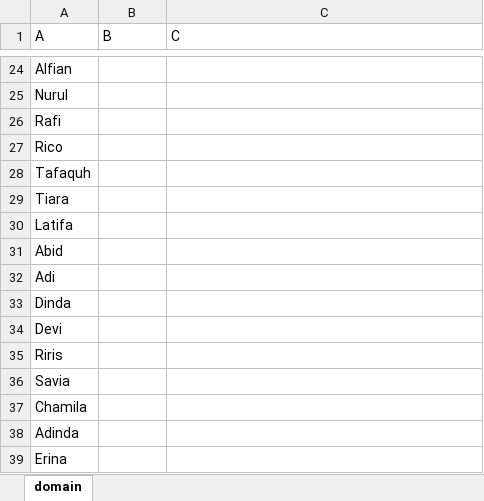
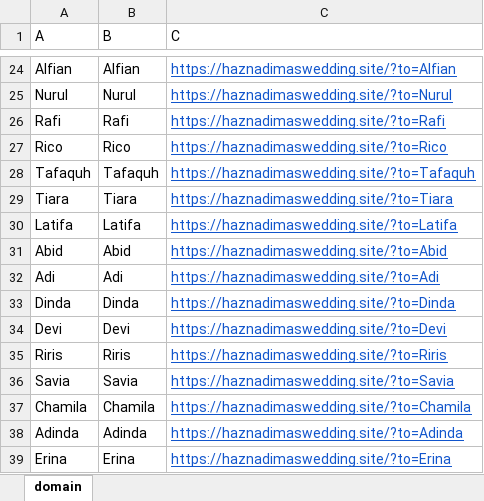
Before and after one commit to HaznaThooriq/undangan-online, an Excel workbook: data_undangan.xlsx, sheet domain, drawn as a sheet; only a part is shown, gaps mark what is left out; values as stored, in another font and other column widths than the file's, no borders; the diff covers the shown part only; the diff names each change by its address in the sheet, - before the commit and + after, or states it on an @@ line.

```diff
--- a/data_undangan.xlsx (sheet domain)
+++ b/data_undangan.xlsx (sheet domain)
-B24 (B): (empty)
+B24 (B): Alfian
-C24 (C): (empty)
+C24 (C): https://haznadimaswedding.site/?to=Alfian
-B25 (B): (empty)
+B25 (B): Nurul
-C25 (C): (empty)
+C25 (C): https://haznadimaswedding.site/?to=Nurul
-B26 (B): (empty)
+B26 (B): Rafi
-C26 (C): (empty)
+C26 (C): https://haznadimaswedding.site/?to=Rafi
-B27 (B): (empty)
+B27 (B): Rico
-C27 (C): (empty)
+C27 (C): https://haznadimaswedding.site/?to=Rico
-B28 (B): (empty)
+B28 (B): Tafaquh
-C28 (C): (empty)
+C28 (C): https://haznadimaswedding.site/?to=Tafaquh
-B29 (B): (empty)
+B29 (B): Tiara
-C29 (C): (empty)
+C29 (C): https://haznadimaswedding.site/?to=Tiara
-B30 (B): (empty)
+B30 (B): Latifa
-C30 (C): (empty)
+C30 (C): https://haznadimaswedding.site/?to=Latifa
-B31 (B): (empty)
+B31 (B): Abid
-C31 (C): (empty)
+C31 (C): https://haznadimaswedding.site/?to=Abid
-B32 (B): (empty)
+B32 (B): Adi
-C32 (C): (empty)
+C32 (C): https://haznadimaswedding.site/?to=Adi
-B33 (B): (empty)
+B33 (B): Dinda
-C33 (C): (empty)
+C33 (C): https://haznadimaswedding.site/?to=Dinda
-B34 (B): (empty)
+B34 (B): Devi
-C34 (C): (empty)
+C34 (C): https://haznadimaswedding.site/?to=Devi
-B35 (B): (empty)
+B35 (B): Riris
-C35 (C): (empty)
+C35 (C): https://haznadimaswedding.site/?to=Riris
-B36 (B): (empty)
+B36 (B): Savia
-C36 (C): (empty)
+C36 (C): https://haznadimaswedding.site/?to=Savia
-B37 (B): (empty)
+B37 (B): Chamila
-C37 (C): (empty)
+C37 (C): https://haznadimaswedding.site/?to=Chamila
-B38 (B): (empty)
+B38 (B): Adinda
-C38 (C): (empty)
+C38 (C): https://haznadimaswedding.site/?to=Adinda
-B39 (B): (empty)
+B39 (B): Erina
-C39 (C): (empty)
+C39 (C): https://haznadimaswedding.site/?to=Erina
```
Also changed, not shown: 242 edited cells elsewhere in this sheet.
